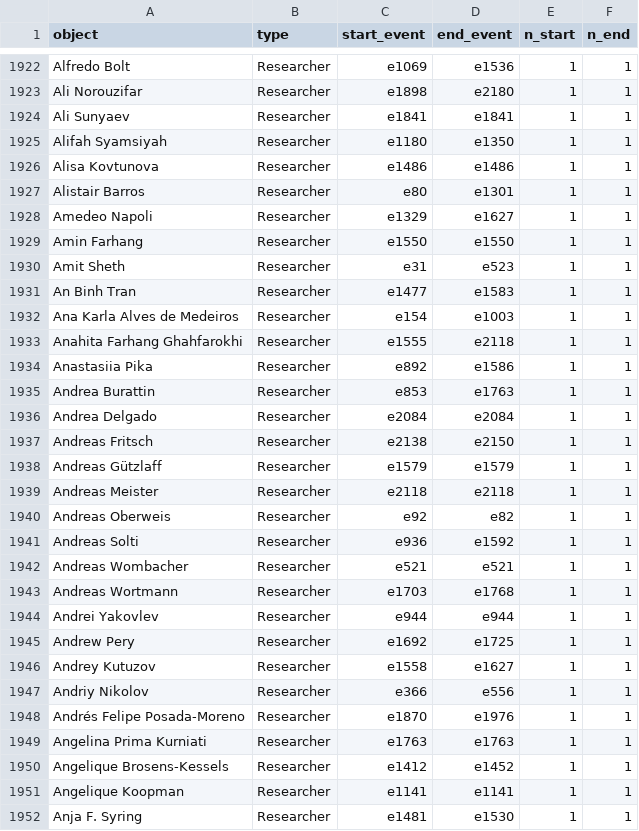
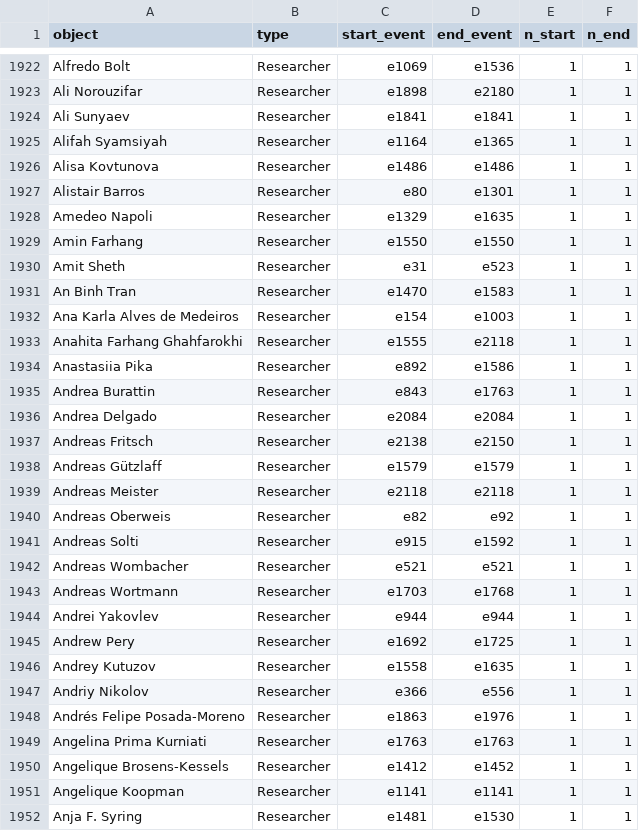
Before and after one commit to murathanozd/oc-case-replication, a CSV file: results/ocel_scientific_publications_noKeyword/start_end.csv, drawn as a sheet; only a part is shown, gaps mark what is left out; the diff covers the shown part only.

```diff
--- a/results/ocel_scientific_publications_noKeyword/start_end.csv
+++ b/results/ocel_scientific_publications_noKeyword/start_end.csv
@@ -1924,9 +1924,9 @@ Ali Norouzifar,Researcher,e1898,e2180,1,1
 Ali Sunyaev,Researcher,e1841,e1841,1,1
-Alifah Syamsiyah,Researcher,e1180,e1350,1,1
+Alifah Syamsiyah,Researcher,e1164,e1365,1,1
 Alisa Kovtunova,Researcher,e1486,e1486,1,1
 Alistair Barros,Researcher,e80,e1301,1,1
-Amedeo Napoli,Researcher,e1329,e1627,1,1
+Amedeo Napoli,Researcher,e1329,e1635,1,1
 Amin Farhang,Researcher,e1550,e1550,1,1
 Amit Sheth,Researcher,e31,e523,1,1
-An Binh Tran,Researcher,e1477,e1583,1,1
+An Binh Tran,Researcher,e1470,e1583,1,1
 Ana Karla Alves de Medeiros,Researcher,e154,e1003,1,1
@@ -1934,3 +1934,3 @@ Anahita Farhang Ghahfarokhi,Researcher,e1555,e2118,1,1
 Anastasiia Pika,Researcher,e892,e1586,1,1
-Andrea Burattin,Researcher,e853,e1763,1,1
+Andrea Burattin,Researcher,e843,e1763,1,1
 Andrea Delgado,Researcher,e2084,e2084,1,1
@@ -1939,4 +1939,4 @@ Andreas Gützlaff,Researcher,e1579,e1579,1,1
 Andreas Meister,Researcher,e2118,e2118,1,1
-Andreas Oberweis,Researcher,e92,e82,1,1
-Andreas Solti,Researcher,e936,e1592,1,1
+Andreas Oberweis,Researcher,e82,e92,1,1
+Andreas Solti,Researcher,e915,e1592,1,1
 Andreas Wombacher,Researcher,e521,e521,1,1
@@ -1945,5 +1945,5 @@ Andrei Yakovlev,Researcher,e944,e944,1,1
 Andrew Pery,Researcher,e1692,e1725,1,1
-Andrey Kutuzov,Researcher,e1558,e1627,1,1
+Andrey Kutuzov,Researcher,e1558,e1635,1,1
 Andriy Nikolov,Researcher,e366,e556,1,1
-Andrés Felipe Posada-Moreno,Researcher,e1870,e1976,1,1
+Andrés Felipe Posada-Moreno,Researcher,e1863,e1976,1,1
 Angelina Prima Kurniati,Researcher,e1763,e1763,1,1
```
Also changed, not shown: 149 edited cells elsewhere in this file, replication/prepared/ocel_scientific_publications_prepared.csv, results/ocel_scientific_publications/runtimes.csv, 17 other files.
